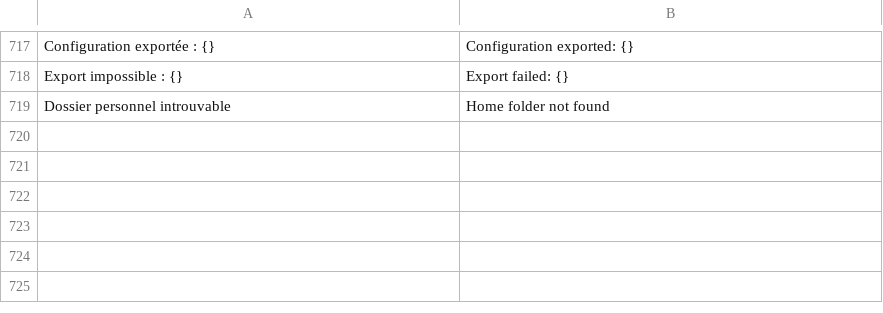
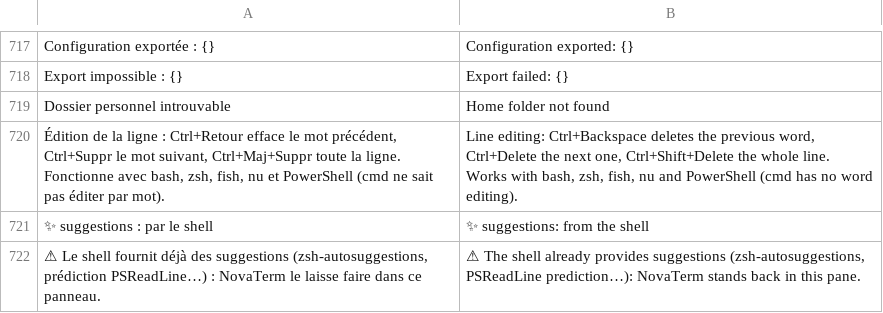
Before and after one commit to Clarco-Mada-digital/novaterm, a TSV file: assets/i18n/en.tsv, drawn as a sheet; only a part is shown, gaps mark what is left out.

```diff
--- a/assets/i18n/en.tsv
+++ b/assets/i18n/en.tsv
@@ -719 +719,4 @@ Export impossible : {}	Export failed: {}
 Dossier personnel introuvable	Home folder not found
+Édition de la ligne : Ctrl+Retour efface le mot précédent, Ctrl+Suppr le mot suivant, Ctrl+Maj+Suppr toute la ligne. Fonctionne avec bash, zsh, fish, nu et PowerShell (cmd ne sait pas éditer par mot).	Line editing: Ctrl+Backspace deletes the previous word, Ctrl+Delete the next one, Ctrl+Shift+Delete the whole line. Works with bash, zsh, fish, nu and PowerShell (cmd has no word editing).
+✨ suggestions : par le shell	✨ suggestions: from the shell
+⚠ Le shell fournit déjà des suggestions (zsh-autosuggestions, prédiction PSReadLine…) :                  NovaTerm le laisse faire dans ce panneau.	⚠ The shell already provides suggestions (zsh-autosuggestions, PSReadLine prediction…): NovaTerm stands back in this pane.
```
Also changed, not shown: 6 other files.
